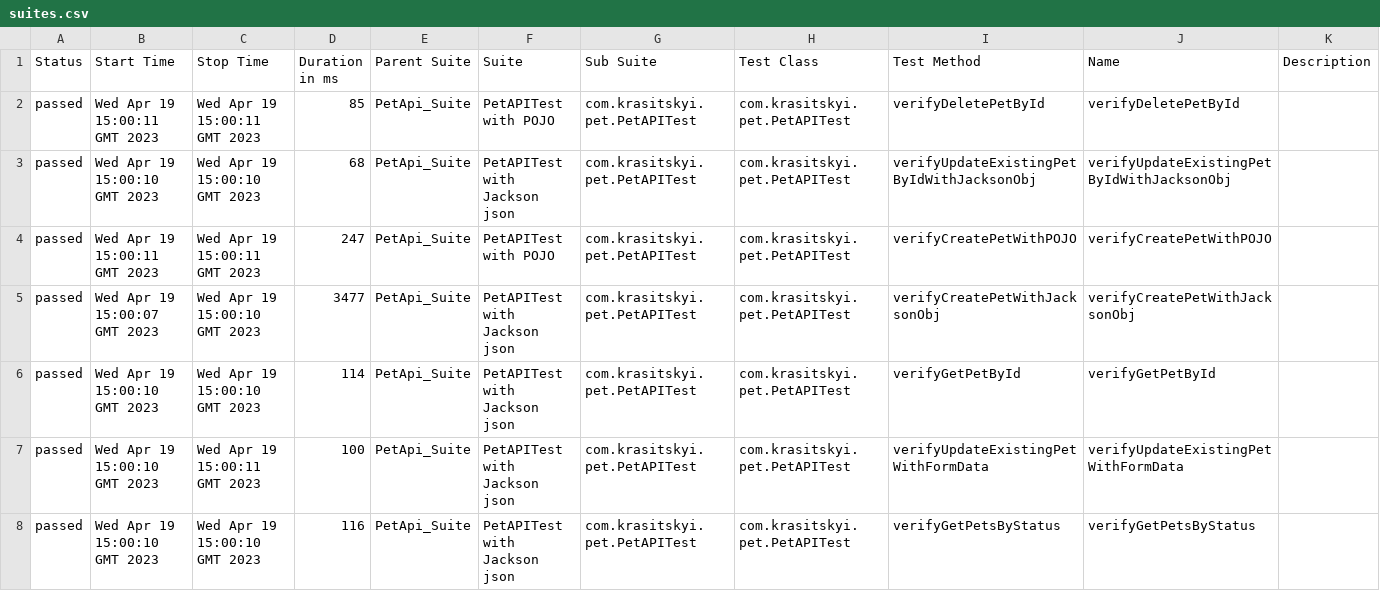
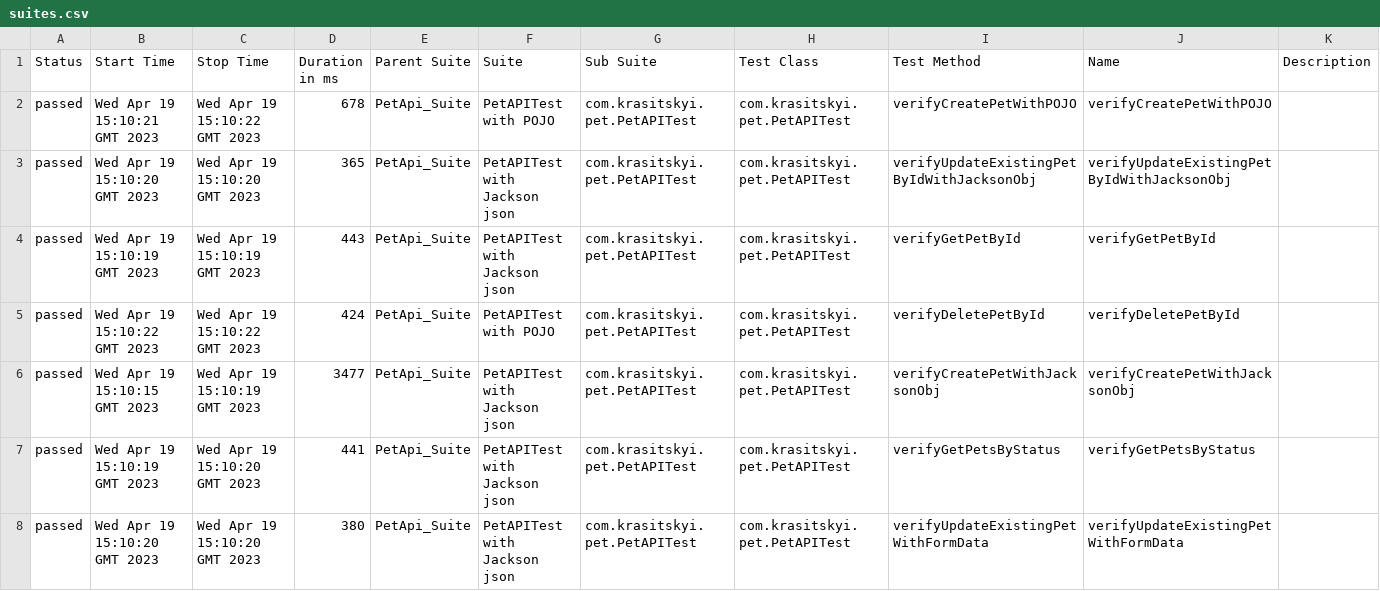
Before and after one commit to Taras-Kr/PetStoreRestAssured, a CSV file: 18/data/suites.csv, drawn as a sheet.

```diff
--- a/18/data/suites.csv
+++ b/18/data/suites.csv
@@ -1,8 +1,8 @@
 "Status","Start Time","Stop Time","Duration in ms","Parent Suite","Suite","Sub Suite","Test Class","Test Method","Name","Description"
-"passed","Wed Apr 19 15:00:11 GMT 2023","Wed Apr 19 15:00:11 GMT 2023","85","PetApi_Suite","PetAPITest with POJO","com.krasitskyi.pet.PetAPITest","com.krasitskyi.pet.PetAPITest","verifyDeletePetById","verifyDeletePetById",""
-"passed","Wed Apr 19 15:00:10 GMT 2023","Wed Apr 19 15:00:10 GMT 2023","68","PetApi_Suite","PetAPITest with Jackson json","com.krasitskyi.pet.PetAPITest","com.krasitskyi.pet.PetAPITest","verifyUpdateExistingPetByIdWithJacksonObj","verifyUpdateExistingPetByIdWithJacksonObj",""
-"passed","Wed Apr 19 15:00:11 GMT 2023","Wed Apr 19 15:00:11 GMT 2023","247","PetApi_Suite","PetAPITest with POJO","com.krasitskyi.pet.PetAPITest","com.krasitskyi.pet.PetAPITest","verifyCreatePetWithPOJO","verifyCreatePetWithPOJO",""
-"passed","Wed Apr 19 15:00:07 GMT 2023","Wed Apr 19 15:00:10 GMT 2023","3477","PetApi_Suite","PetAPITest with Jackson json","com.krasitskyi.pet.PetAPITest","com.krasitskyi.pet.PetAPITest","verifyCreatePetWithJacksonObj","verifyCreatePetWithJacksonObj",""
-"passed","Wed Apr 19 15:00:10 GMT 2023","Wed Apr 19 15:00:10 GMT 2023","114","PetApi_Suite","PetAPITest with Jackson json","com.krasitskyi.pet.PetAPITest","com.krasitskyi.pet.PetAPITest","verifyGetPetById","verifyGetPetById",""
-"passed","Wed Apr 19 15:00:10 GMT 2023","Wed Apr 19 15:00:11 GMT 2023","100","PetApi_Suite","PetAPITest with Jackson json","com.krasitskyi.pet.PetAPITest","com.krasitskyi.pet.PetAPITest","verifyUpdateExistingPetWithFormData","verifyUpdateExistingPetWithFormData",""
-"passed","Wed Apr 19 15:00:10 GMT 2023","Wed Apr 19 15:00:10 GMT 2023","116","PetApi_Suite","PetAPITest with Jackson json","com.krasitskyi.pet.PetAPITest","com.krasitskyi.pet.PetAPITest","verifyGetPetsByStatus","verifyGetPetsByStatus",""
+"passed","Wed Apr 19 15:10:21 GMT 2023","Wed Apr 19 15:10:22 GMT 2023","678","PetApi_Suite","PetAPITest with POJO","com.krasitskyi.pet.PetAPITest","com.krasitskyi.pet.PetAPITest","verifyCreatePetWithPOJO","verifyCreatePetWithPOJO",""
+"passed","Wed Apr 19 15:10:20 GMT 2023","Wed Apr 19 15:10:20 GMT 2023","365","PetApi_Suite","PetAPITest with Jackson json","com.krasitskyi.pet.PetAPITest","com.krasitskyi.pet.PetAPITest","verifyUpdateExistingPetByIdWithJacksonObj","verifyUpdateExistingPetByIdWithJacksonObj",""
+"passed","Wed Apr 19 15:10:19 GMT 2023","Wed Apr 19 15:10:19 GMT 2023","443","PetApi_Suite","PetAPITest with Jackson json","com.krasitskyi.pet.PetAPITest","com.krasitskyi.pet.PetAPITest","verifyGetPetById","verifyGetPetById",""
+"passed","Wed Apr 19 15:10:22 GMT 2023","Wed Apr 19 15:10:22 GMT 2023","424","PetApi_Suite","PetAPITest with POJO","com.krasitskyi.pet.PetAPITest","com.krasitskyi.pet.PetAPITest","verifyDeletePetById","verifyDeletePetById",""
+"passed","Wed Apr 19 15:10:15 GMT 2023","Wed Apr 19 15:10:19 GMT 2023","3477","PetApi_Suite","PetAPITest with Jackson json","com.krasitskyi.pet.PetAPITest","com.krasitskyi.pet.PetAPITest","verifyCreatePetWithJacksonObj","verifyCreatePetWithJacksonObj",""
+"passed","Wed Apr 19 15:10:19 GMT 2023","Wed Apr 19 15:10:20 GMT 2023","441","PetApi_Suite","PetAPITest with Jackson json","com.krasitskyi.pet.PetAPITest","com.krasitskyi.pet.PetAPITest","verifyGetPetsByStatus","verifyGetPetsByStatus",""
+"passed","Wed Apr 19 15:10:20 GMT 2023","Wed Apr 19 15:10:20 GMT 2023","380","PetApi_Suite","PetAPITest with Jackson json","com.krasitskyi.pet.PetAPITest","com.krasitskyi.pet.PetAPITest","verifyUpdateExistingPetWithFormData","verifyUpdateExistingPetWithFormData",""
```
Also changed, not shown: 52 other files.
